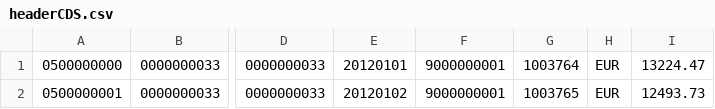
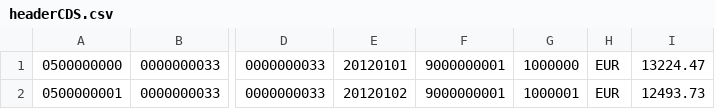
Before and after one commit to gregorwolf/capWithS4, a CSV file: db/src/loads/headerCDS.csv, drawn as a sheet; only a part is shown, gaps mark what is left out; the diff names each change by its address in the sheet, - before the commit and + after, or states it on an @@ line.

Commit message:
Change mock data to match API Hub Sandbox

```diff
--- a/db/src/loads/headerCDS.csv
+++ b/db/src/loads/headerCDS.csv
-G1: 1003764
+G1: 1000000
-G2: 1003765
+G2: 1000001
```
